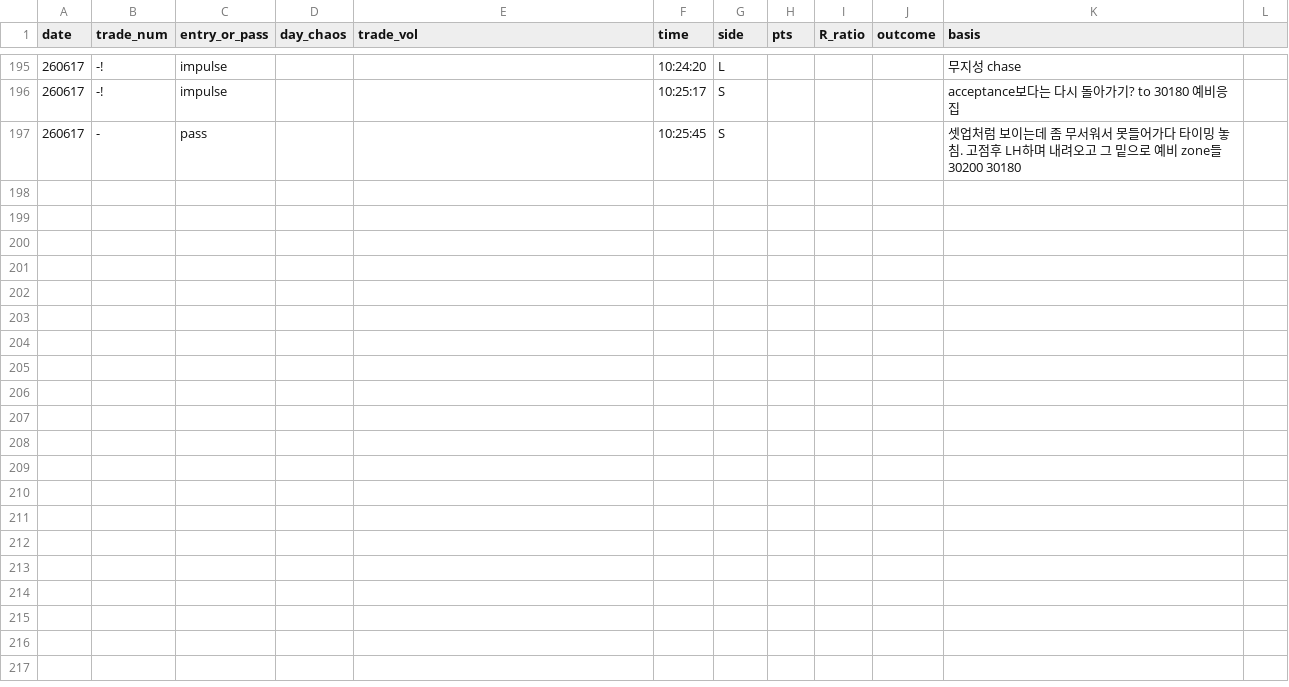
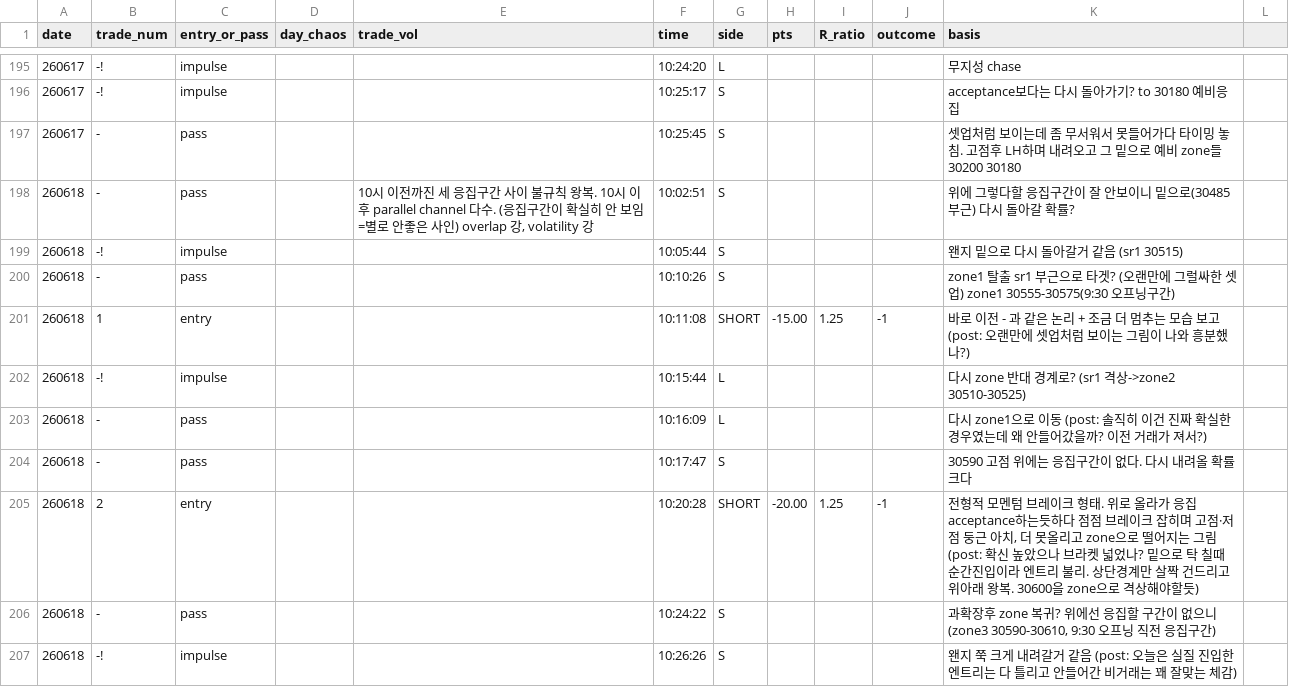
Before and after one commit to kjh950526-create/NQ_Research, a CSV file: daily_merged/merged_log.csv, drawn as a sheet; only a part is shown, gaps mark what is left out.

```diff
--- a/daily_merged/merged_log.csv
+++ b/daily_merged/merged_log.csv
@@ -197 +197,11 @@ date,trade_num,entry_or_pass,day_chaos,trade_vol,time,side,pts,R_ratio,outcome,b
 260617,-,pass,,,10:25:45,S,,,,셋업처럼 보이는데 좀 무서워서 못들어가다 타이밍 놓침. 고점후 LH하며 내려오고 그 밑으로 예비 zone들 30200 30180
+260618,-,pass,,"10시 이전까진 세 응집구간 사이 불규칙 왕복. 10시 이후 parallel channel 다수. (응집구간이 확실히 안 보임=별로 안좋은 사인) overlap 강, volatility 강",10:02:51,S,,,,위에 그렇다할 응집구간이 잘 안보이니 밑으로(30485 부근) 다시 돌아갈 확률?
+260618,-!,impulse,,,10:05:44,S,,,,왠지 밑으로 다시 돌아갈거 같음 (sr1 30515)
+260618,-,pass,,,10:10:26,S,,,,zone1 탈출 sr1 부근으로 타겟? (오랜만에 그럴싸한 셋업) zone1 30555-30575(9:30 오프닝구간)
+260618,1,entry,,,10:11:08,SHORT,-15.00,1.25,-1,바로 이전 - 과 같은 논리 + 조금 더 멈추는 모습 보고 (post: 오랜만에 셋업처럼 보이는 그림이 나와 흥분했나?)
+260618,-!,impulse,,,10:15:44,L,,,,다시 zone 반대 경계로? (sr1 격상->zone2 30510-30525)
+260618,-,pass,,,10:16:09,L,,,,다시 zone1으로 이동 (post: 솔직히 이건 진짜 확실한 경우였는데 왜 안들어갔을까? 이전 거래가 져서?)
+260618,-,pass,,,10:17:47,S,,,,30590 고점 위에는 응집구간이 없다. 다시 내려올 확률 크다
+260618,2,entry,,,10:20:28,SHORT,-20.00,1.25,-1,"전형적 모멘텀 브레이크 형태. 위로 올라가 응집 acceptance하는듯하다 점점 브레이크 잡히며 고점·저점 둥근 아치, 더 못올리고 zone으로 떨어지는 그림 (post: 확신 높았으나 브라켓 넓었나? 밑으로 탁 칠때 순간진입이라 엔트리 불리. 상단경계만 살짝 건드리고 위아래 왕복. 30600을 zone으로 격상해야할듯)"
+260618,-,pass,,,10:24:22,S,,,,"과확장후 zone 복귀? 위에선 응집할 구간이 없으니 (zone3 30590-30610, 9:30 오프닝 직전 응집구간)"
+260618,-!,impulse,,,10:26:26,S,,,,왠지 쭉 크게 내려갈거 같음 (post: 오늘은 실질 진입한 엔트리는 다 틀리고 안들어간 비거래는 꽤 잘맞는 체감)
```
Also changed, not shown: 1 other file.
